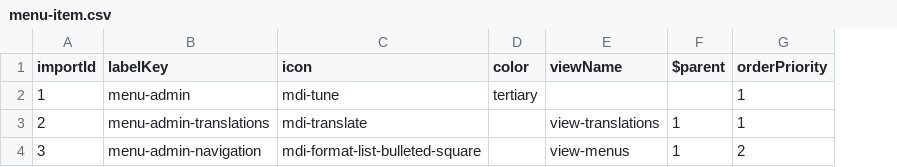
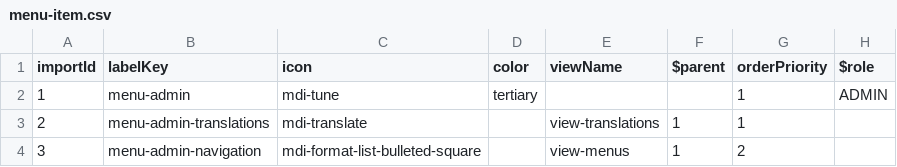
Before and after one commit to michaelsogos/primebrick-core, a CSV file: src/modules/MetaData/resources/imports/menu-item.csv, drawn as a sheet; the diff names each change by its address in the sheet, - before the commit and + after, or states it on an @@ line.

Commit message:
* Fixed bug make link for many-to-many relation * Fixed bug make link for parent-children relation * Added default menu items for role ADMIN

```diff
--- a/src/modules/MetaData/resources/imports/menu-item.csv
+++ b/src/modules/MetaData/resources/imports/menu-item.csv
+column H ($role), row 2: ADMIN
```
Also changed, not shown: 2 other files.
